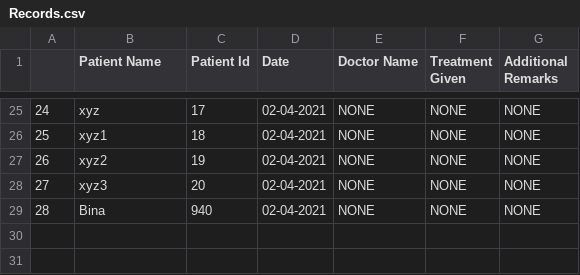
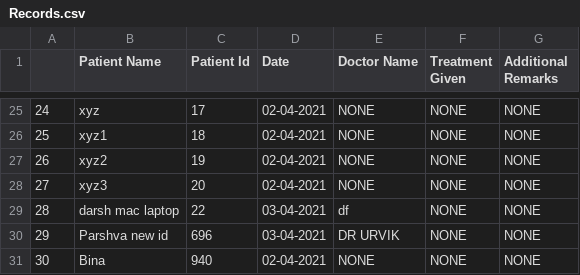
Before and after one commit to urvik24/lab_project, a CSV file: Main/Records.csv, drawn as a sheet; only a part is shown, gaps mark what is left out; addresses are those after the commit; the diff names each change by its address in the sheet, - before the commit and + after, or states it on an @@ line.

```diff
--- a/Main/Records.csv
+++ b/Main/Records.csv
+row 29: 28 | darsh mac laptop | 22 | 03-04-2021 | df | NONE | NONE
+row 30: 29 | Parshva new id | 696 | 03-04-2021 | DR URVIK | NONE | NONE
@@ column A renumbered from row 31 down @@
```
Also changed, not shown: Main/Patient Details.csv, 2 other files.
